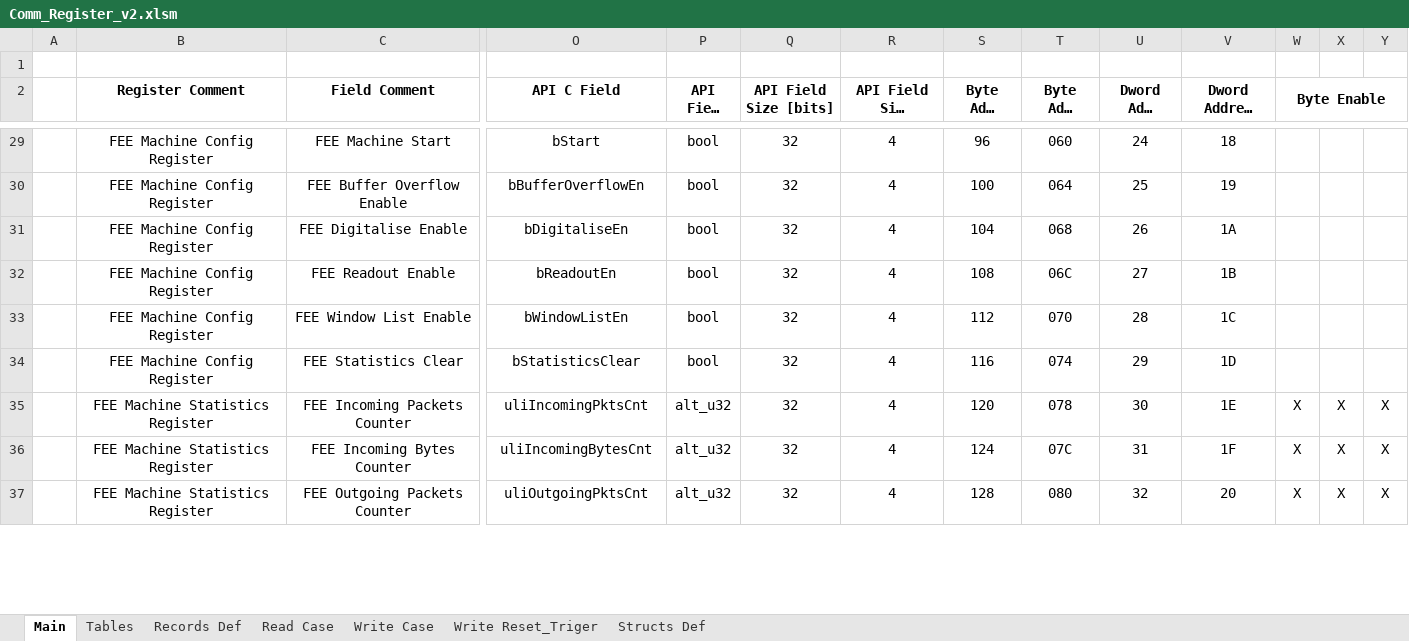
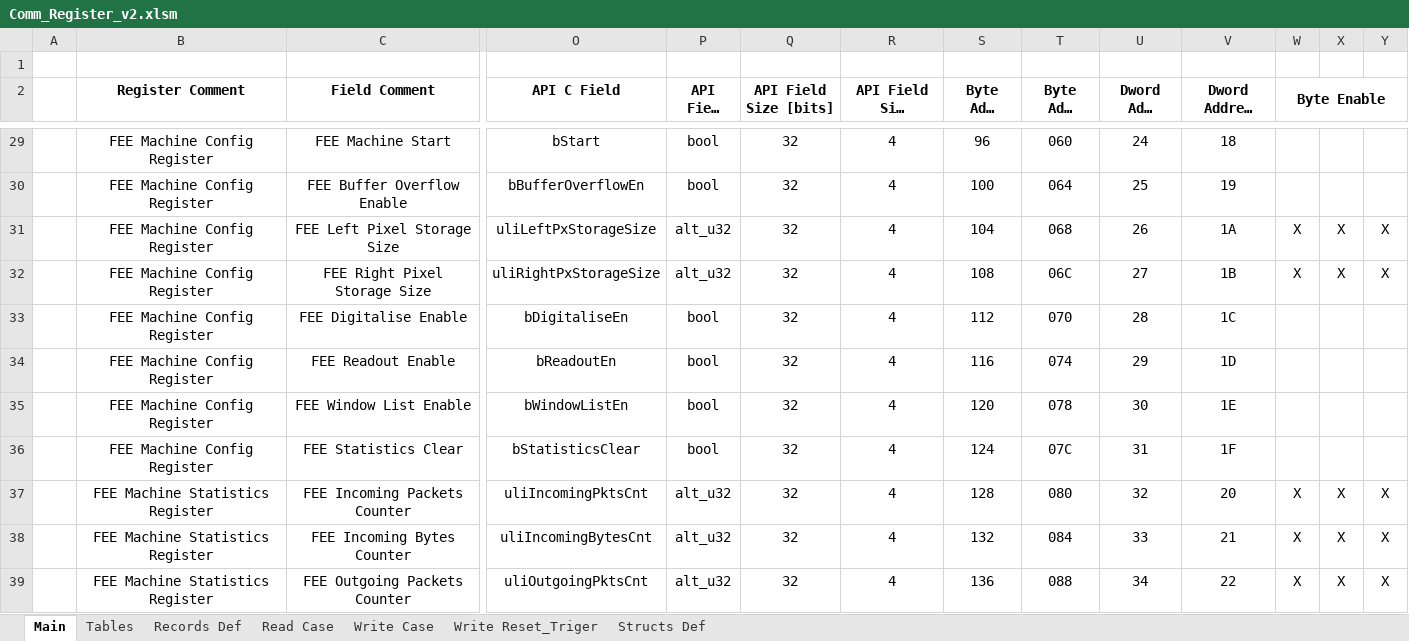
Before and after one commit to NSEE/SimuCam_Development_NFEE, an Excel workbook: FPGA_Developments/COM_Module_v2/References/Comm_Register_v2.xlsm, sheet Main, drawn as a sheet; only a part is shown, gaps mark what is left out; long unchanged cells end in …; values as stored, in another font and other column widths than the file's, no borders; addresses are those after the commit; rows hold the shown columns only; the diff covers the shown part only; the diff names each change by its address in the sheet, - before the commit and + after, or states it on an @@ line.

```diff
--- a/FPGA_Developments/COM_Module_v2/References/Comm_Register_v2.xlsm (sheet Main)
+++ b/FPGA_Developments/COM_Module_v2/References/Comm_Register_v2.xlsm (sheet Main)
+row 31:  | FEE Machine Config Register | FEE Left Pixel Storage Size | uliLeftPxStorageSize | alt_u32 | 32 | 4 | 104 | 068 | 26 | 1A | X | X | X
+row 32:  | FEE Machine Config Register | FEE Right Pixel Storage Size | uliRightPxStorageSize | alt_u32 | 32 | 4 | 108 | 06C | 27 | 1B | X | X | X
-S33 (Byte Addr [dec]): 104
+S33 (Byte Addr [dec]): 112
-T33 (Byte Addr [hex]): 068
+T33 (Byte Addr [hex]): 070
-U33 (Dword Addr [dec]): 26
+U33 (Dword Addr [dec]): 28
-V33 (Dword Address [hex]): 1A
+V33 (Dword Address [hex]): 1C
-S34 (Byte Addr [dec]): 108
+S34 (Byte Addr [dec]): 116
-T34 (Byte Addr [hex]): 06C
+T34 (Byte Addr [hex]): 074
-U34 (Dword Addr [dec]): 27
+U34 (Dword Addr [dec]): 29
-V34 (Dword Address [hex]): 1B
+V34 (Dword Address [hex]): 1D
-S35 (Byte Addr [dec]): 112
+S35 (Byte Addr [dec]): 120
-T35 (Byte Addr [hex]): 070
+T35 (Byte Addr [hex]): 078
-U35 (Dword Addr [dec]): 28
+U35 (Dword Addr [dec]): 30
-V35 (Dword Address [hex]): 1C
+V35 (Dword Address [hex]): 1E
-S36 (Byte Addr [dec]): 116
+S36 (Byte Addr [dec]): 124
-T36 (Byte Addr [hex]): 074
+T36 (Byte Addr [hex]): 07C
-U36 (Dword Addr [dec]): 29
+U36 (Dword Addr [dec]): 31
-V36 (Dword Address [hex]): 1D
+V36 (Dword Address [hex]): 1F
-S37 (Byte Addr [dec]): 120
+S37 (Byte Addr [dec]): 128
-T37 (Byte Addr [hex]): 078
+T37 (Byte Addr [hex]): 080
-U37 (Dword Addr [dec]): 30
+U37 (Dword Addr [dec]): 32
-V37 (Dword Address [hex]): 1E
+V37 (Dword Address [hex]): 20
-S38 (Byte Addr [dec]): 124
+S38 (Byte Addr [dec]): 132
-T38 (Byte Addr [hex]): 07C
+T38 (Byte Addr [hex]): 084
-U38 (Dword Addr [dec]): 31
+U38 (Dword Addr [dec]): 33
-V38 (Dword Address [hex]): 1F
+V38 (Dword Address [hex]): 21
-S39 (Byte Addr [dec]): 128
+S39 (Byte Addr [dec]): 136
-T39 (Byte Addr [hex]): 080
+T39 (Byte Addr [hex]): 088
-U39 (Dword Addr [dec]): 32
+U39 (Dword Addr [dec]): 34
-V39 (Dword Address [hex]): 20
+V39 (Dword Address [hex]): 22
```
Also changed, not shown: 44 added rows and 504 edited cells elsewhere in this sheet, sheet Write Reset_Triger, sheet Records Def, formulas that keep their value, 40 other files.
